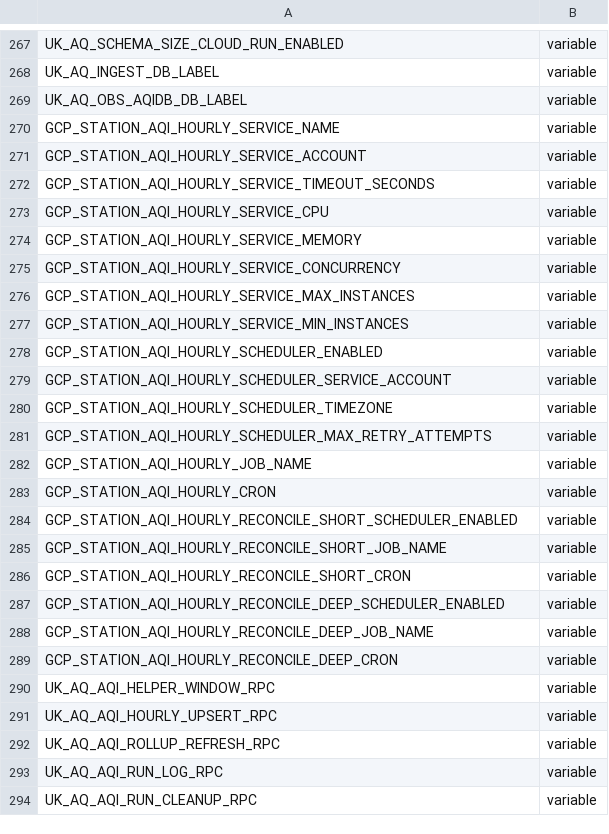
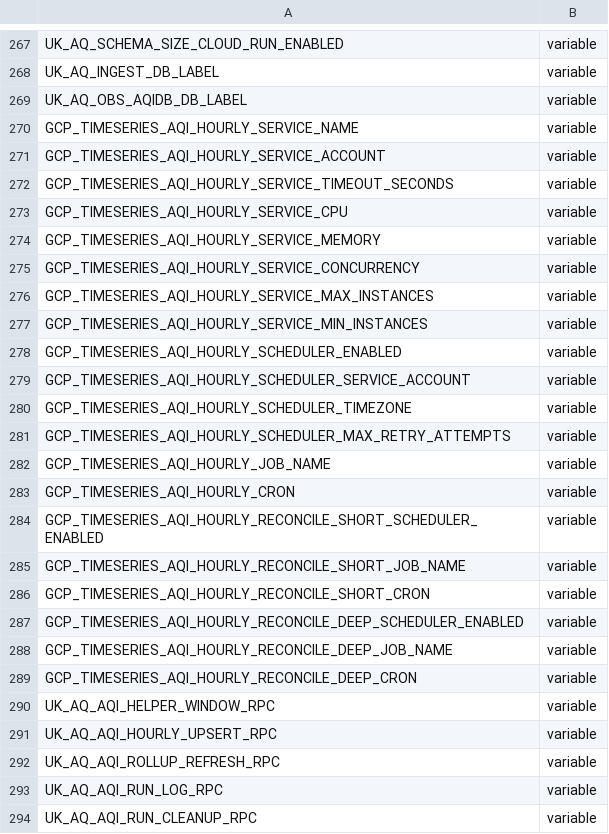
Before and after one commit to ChronicChannel-test/uk-aq-ops, a CSV file: config/uk_aq_github_env_targets.csv, drawn as a sheet; only a part is shown, gaps mark what is left out.

Commit message:
Add timeseries AQI hourly Cloud Run deploy
Add a new GitHub Actions workflow to build/deploy the uk-aq-timeseries-aqi-hourly Cloud Run service, including scheduler and secret sync steps. Update backfill deploy workflow vars to reference timeseries RPCs. Replace README/docs references from the station-based worker to the new timeseries worker, add new workers/uk_aq_timeseries_aqi_hourly_cloud_run code and Dockerfile, and remove/archive the old station worker artifacts and planning files into an archive folder. Also include related script/config tweaks for deployments and runtime envs.

```diff
--- a/config/uk_aq_github_env_targets.csv
+++ b/config/uk_aq_github_env_targets.csv
@@ -269,22 +269,22 @@ UK_AQ_INGEST_DB_LABEL,variable
 UK_AQ_OBS_AQIDB_DB_LABEL,variable
-GCP_STATION_AQI_HOURLY_SERVICE_NAME,variable
-GCP_STATION_AQI_HOURLY_SERVICE_ACCOUNT,variable
-GCP_STATION_AQI_HOURLY_SERVICE_TIMEOUT_SECONDS,variable
-GCP_STATION_AQI_HOURLY_SERVICE_CPU,variable
-GCP_STATION_AQI_HOURLY_SERVICE_MEMORY,variable
-GCP_STATION_AQI_HOURLY_SERVICE_CONCURRENCY,variable
-GCP_STATION_AQI_HOURLY_SERVICE_MAX_INSTANCES,variable
-GCP_STATION_AQI_HOURLY_SERVICE_MIN_INSTANCES,variable
-GCP_STATION_AQI_HOURLY_SCHEDULER_ENABLED,variable
-GCP_STATION_AQI_HOURLY_SCHEDULER_SERVICE_ACCOUNT,variable
-GCP_STATION_AQI_HOURLY_SCHEDULER_TIMEZONE,variable
-GCP_STATION_AQI_HOURLY_SCHEDULER_MAX_RETRY_ATTEMPTS,variable
-GCP_STATION_AQI_HOURLY_JOB_NAME,variable
-GCP_STATION_AQI_HOURLY_CRON,variable
-GCP_STATION_AQI_HOURLY_RECONCILE_SHORT_SCHEDULER_ENABLED,variable
-GCP_STATION_AQI_HOURLY_RECONCILE_SHORT_JOB_NAME,variable
-GCP_STATION_AQI_HOURLY_RECONCILE_SHORT_CRON,variable
-GCP_STATION_AQI_HOURLY_RECONCILE_DEEP_SCHEDULER_ENABLED,variable
-GCP_STATION_AQI_HOURLY_RECONCILE_DEEP_JOB_NAME,variable
-GCP_STATION_AQI_HOURLY_RECONCILE_DEEP_CRON,variable
+GCP_TIMESERIES_AQI_HOURLY_SERVICE_NAME,variable
+GCP_TIMESERIES_AQI_HOURLY_SERVICE_ACCOUNT,variable
+GCP_TIMESERIES_AQI_HOURLY_SERVICE_TIMEOUT_SECONDS,variable
+GCP_TIMESERIES_AQI_HOURLY_SERVICE_CPU,variable
+GCP_TIMESERIES_AQI_HOURLY_SERVICE_MEMORY,variable
+GCP_TIMESERIES_AQI_HOURLY_SERVICE_CONCURRENCY,variable
+GCP_TIMESERIES_AQI_HOURLY_SERVICE_MAX_INSTANCES,variable
+GCP_TIMESERIES_AQI_HOURLY_SERVICE_MIN_INSTANCES,variable
+GCP_TIMESERIES_AQI_HOURLY_SCHEDULER_ENABLED,variable
+GCP_TIMESERIES_AQI_HOURLY_SCHEDULER_SERVICE_ACCOUNT,variable
+GCP_TIMESERIES_AQI_HOURLY_SCHEDULER_TIMEZONE,variable
+GCP_TIMESERIES_AQI_HOURLY_SCHEDULER_MAX_RETRY_ATTEMPTS,variable
+GCP_TIMESERIES_AQI_HOURLY_JOB_NAME,variable
+GCP_TIMESERIES_AQI_HOURLY_CRON,variable
+GCP_TIMESERIES_AQI_HOURLY_RECONCILE_SHORT_SCHEDULER_ENABLED,variable
+GCP_TIMESERIES_AQI_HOURLY_RECONCILE_SHORT_JOB_NAME,variable
+GCP_TIMESERIES_AQI_HOURLY_RECONCILE_SHORT_CRON,variable
+GCP_TIMESERIES_AQI_HOURLY_RECONCILE_DEEP_SCHEDULER_ENABLED,variable
+GCP_TIMESERIES_AQI_HOURLY_RECONCILE_DEEP_JOB_NAME,variable
+GCP_TIMESERIES_AQI_HOURLY_RECONCILE_DEEP_CRON,variable
 UK_AQ_AQI_HELPER_WINDOW_RPC,variable
```
Also changed, not shown: 36 other files.
